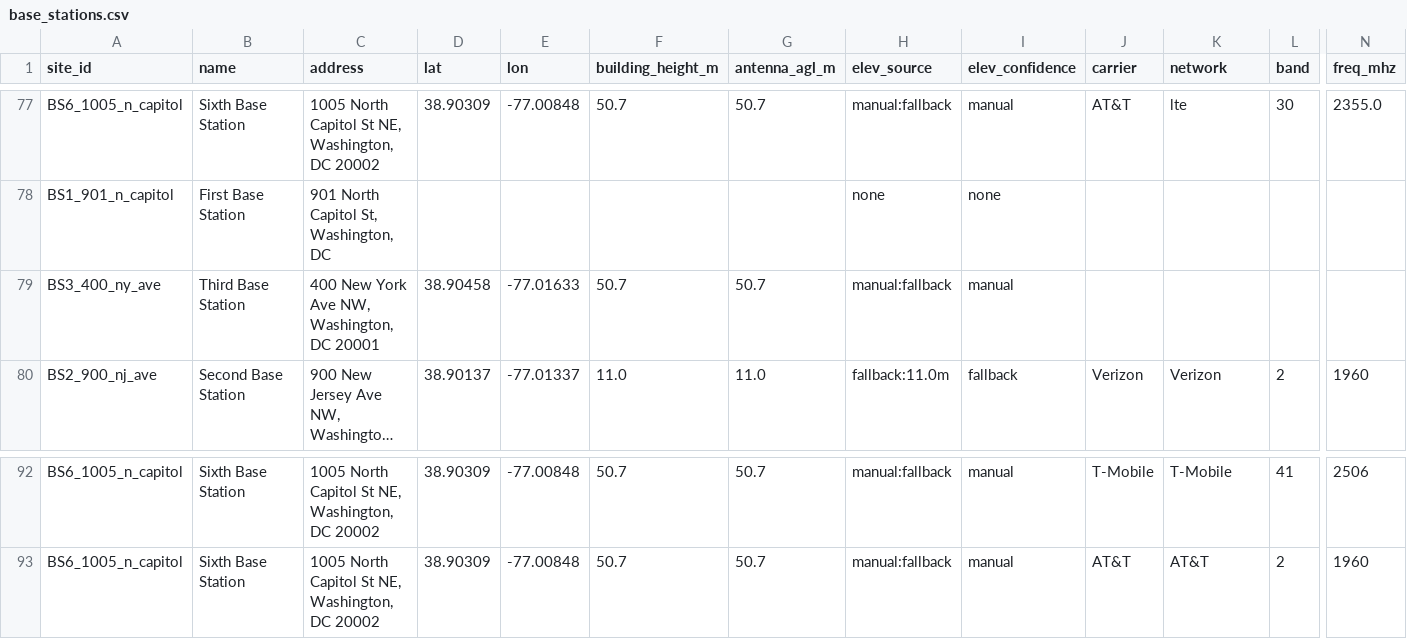
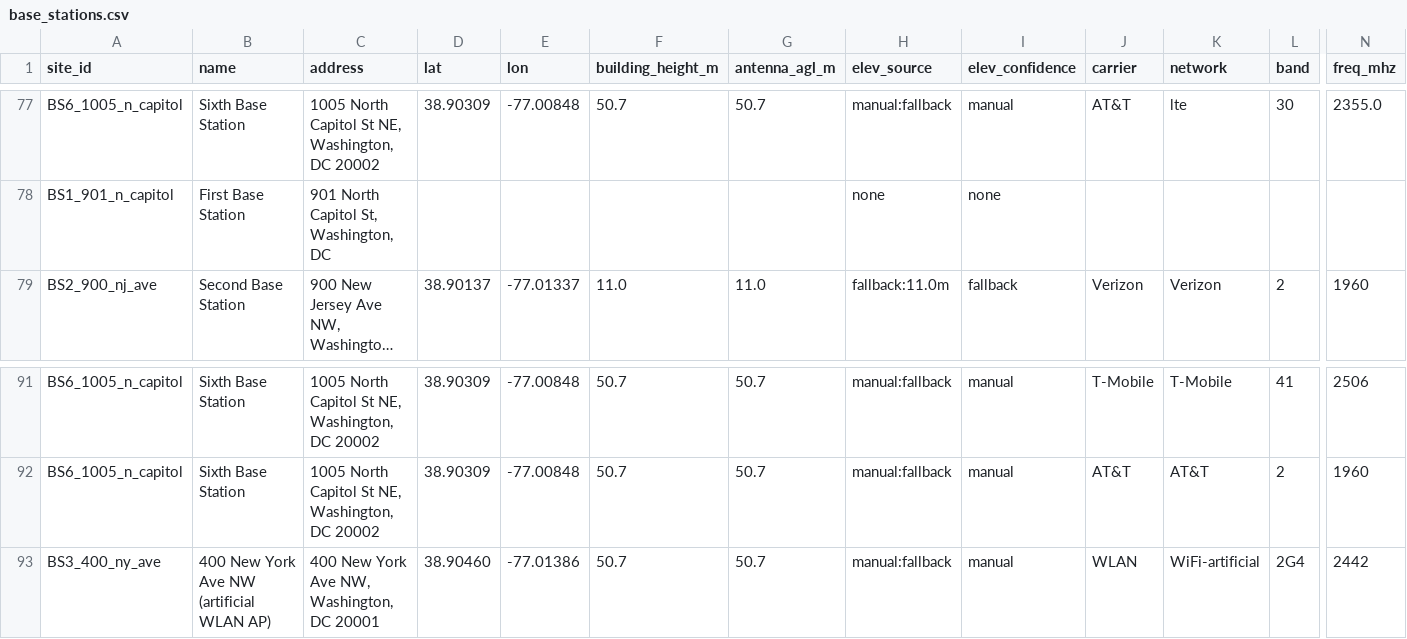
Before and after one commit to cgm2179/FCC-Capstone-project-Summer-2026, a CSV file: Physics Engine/Cross_Validation/base_station_catalog/base_stations.csv, drawn as a sheet; only a part is shown, gaps mark what is left out; long unchanged cells end in …; removed rows and columns are numbered as before the commit, all else as after; rows hold the shown columns only; the diff names each change by its address in the sheet, - before the commit and + after, or states it on an @@ line.

Commit message:
Outdoor dataset: all 6 stations x 4G/5G/WLAN bands x 9 antenna waveforms + map fix
Make the synthetic training set match the walk: every station, every band
observed (plus artificial WLAN), and diverse antenna waveforms.

- 6 stations: activate BS3 (400 NY Ave, defunct Starry) as an artificial WLAN
  AP (Wi-Fi 2.4 GHz, freq 2442) so the set spans BS2-BS7. load_stations now
  yields 16 (site,band) donor fields.
- All walk bands: extend BAND_TO_LABEL with 5G n77 C-band (3709.92/3809.28 ->
  NR_n77_3700, real at Forte Hall) and WLAN (2442->WiFi_2G4, 5500->WiFi_5G).
  Notebook BANDS = 617/751/1960/2506 (4G) + 3700 (5G) + WiFi_2G4 (WLAN).
- Antenna waveforms: generate_bs gains antenna_kinds — ONE omni FDTD per
  (site,band), then a shard per family with that family's azimuth pattern
  imposed (far-field pattern x propagation), so all 9 waveforms (panel/dish/
  yagi/lpda/horn/slot/patch/loop/fractal) are covered with no extra solves.
  Verified: per-family channel + target differ (dish/panel directional, loop
  near-omni), 10-ch input preserved. HOLDOUT=None trains on all 6.
- Notebook: params (bands/antennas/holdout), generate (antenna_kinds), validate
  (VAL_SITE), and the map+CRS cell rewritten to show all 6 stations with their
  bands. Fixed the map orientation — grid X is west-positive, so the plot was
  mirrored E-W vs OSM; invert_xaxis() on the map + coverage cells (display only;
  physics/georef unchanged).

```diff
--- a/Physics Engine/Cross_Validation/base_station_catalog/base_stations.csv
+++ b/Physics Engine/Cross_Validation/base_station_catalog/base_stations.csv
-row 79: BS3_400_ny_ave | Third Base Station | 400 New York Ave NW, Washington, DC 20001 | 38.90458 | -77.01633 | 50.7 | 50.7 | manual:fallback | manual
+row 93: BS3_400_ny_ave | 400 New York Ave NW (artificial WLAN AP) | 400 New York Ave NW, Washington, DC 20001 | 38.90460 | -77.01386 | 50.7 | 50.7 | manual:fallback | manual | WLAN | WiFi-artificial | 2G4 | 2442
```
Also changed, not shown: 2 other files.
